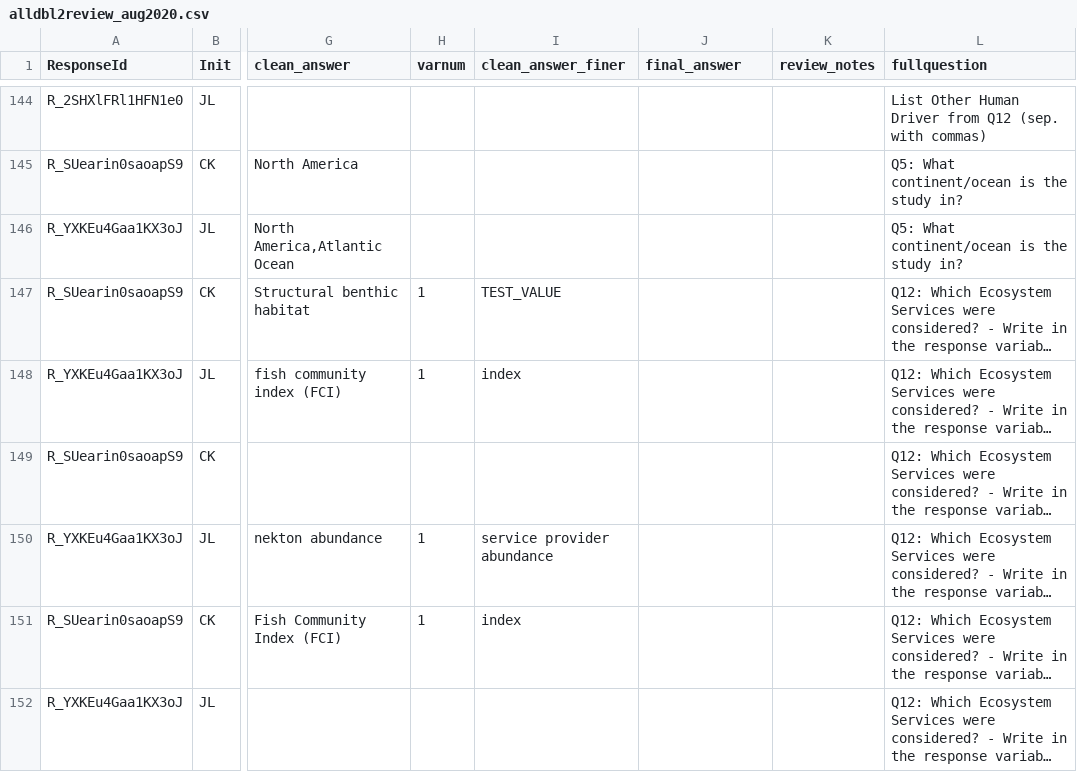
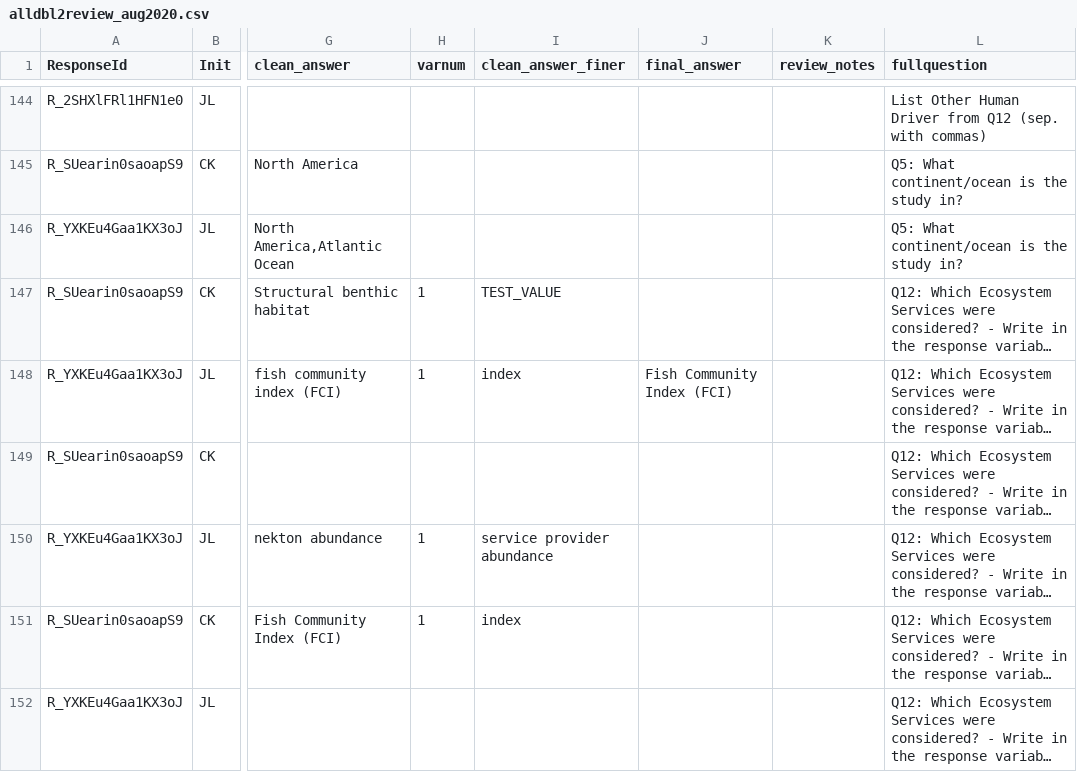
Before and after one commit to caitlintwhite/kremeny_analyses, a CSV file: round2_metareview/clean_qa_data/needs_classreview/doublerev_inconsistent/augcheck/alldbl2review_aug2020.csv, drawn as a sheet; only a part is shown, gaps mark what is left out; long unchanged cells end in …; the diff names each change by its address in the sheet, - before the commit and + after, or states it on an @@ line.

Commit message:
small correction, standardize write-in answer

```diff
--- a/round2_metareview/clean_qa_data/needs_classreview/doublerev_inconsistent/augcheck/alldbl2review_aug2020.csv
+++ b/round2_metareview/clean_qa_data/needs_classreview/doublerev_inconsistent/augcheck/alldbl2review_aug2020.csv
-J148 (final_answer): (empty)
+J148 (final_answer): Fish Community Index (FCI)
```
